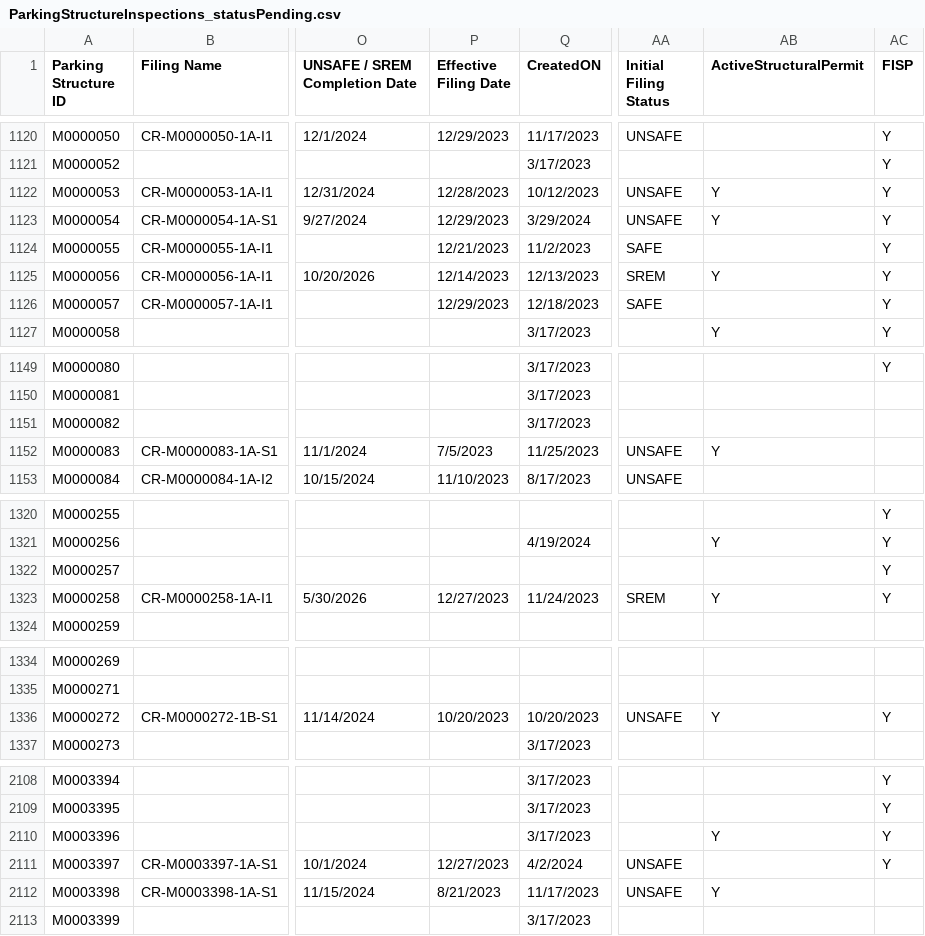
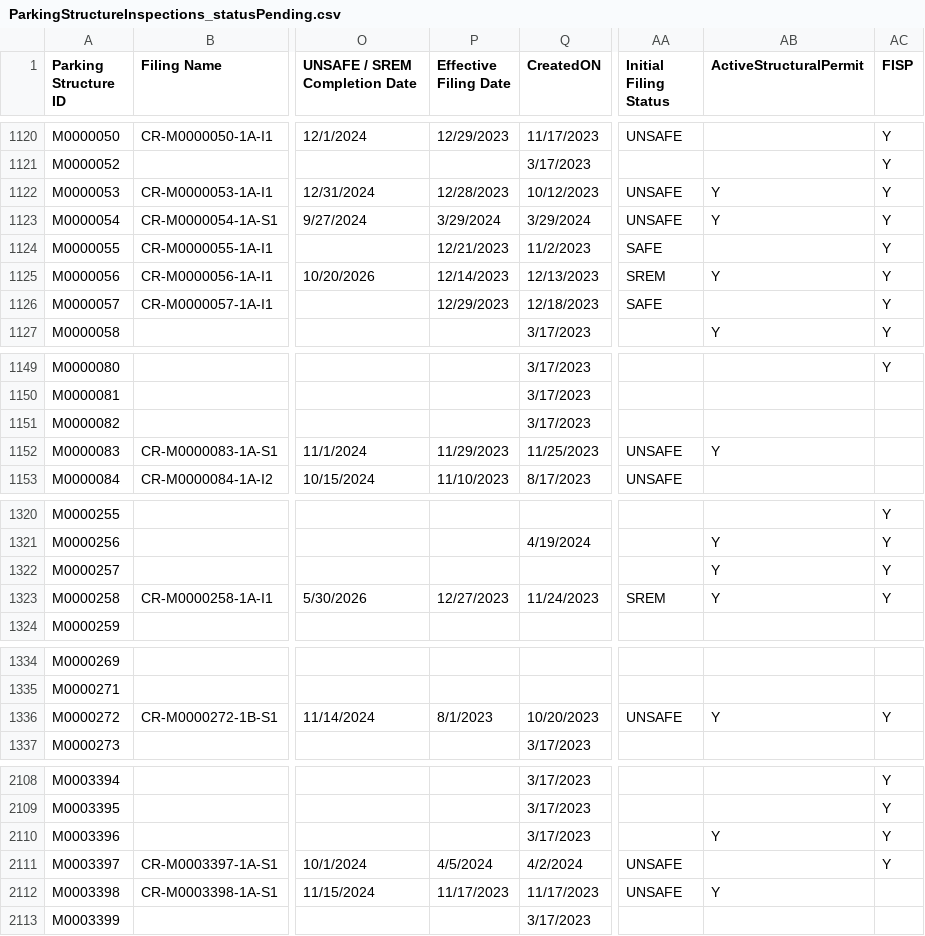
Before and after one commit to NYCDOB/ParkingStructures, a CSV file: data/ParkingStructureInspections_statusPending.csv, drawn as a sheet; only a part is shown, gaps mark what is left out; the diff covers the shown part only; the diff names each change by its address in the sheet, - before the commit and + after, or states it on an @@ line.

```diff
--- a/data/ParkingStructureInspections_statusPending.csv
+++ b/data/ParkingStructureInspections_statusPending.csv
-P1123 (Effective Filing Date): 12/29/2023
+P1123 (Effective Filing Date): 3/29/2024
-P1152 (Effective Filing Date): 7/5/2023
+P1152 (Effective Filing Date): 11/29/2023
-AB1322 (ActiveStructuralPermit): (empty)
+AB1322 (ActiveStructuralPermit): Y
-P1336 (Effective Filing Date): 10/20/2023
+P1336 (Effective Filing Date): 8/1/2023
-P2111 (Effective Filing Date): 12/27/2023
+P2111 (Effective Filing Date): 4/5/2024
-P2112 (Effective Filing Date): 8/21/2023
+P2112 (Effective Filing Date): 11/17/2023
```
Also changed, not shown: 46 edited cells elsewhere in this file.
